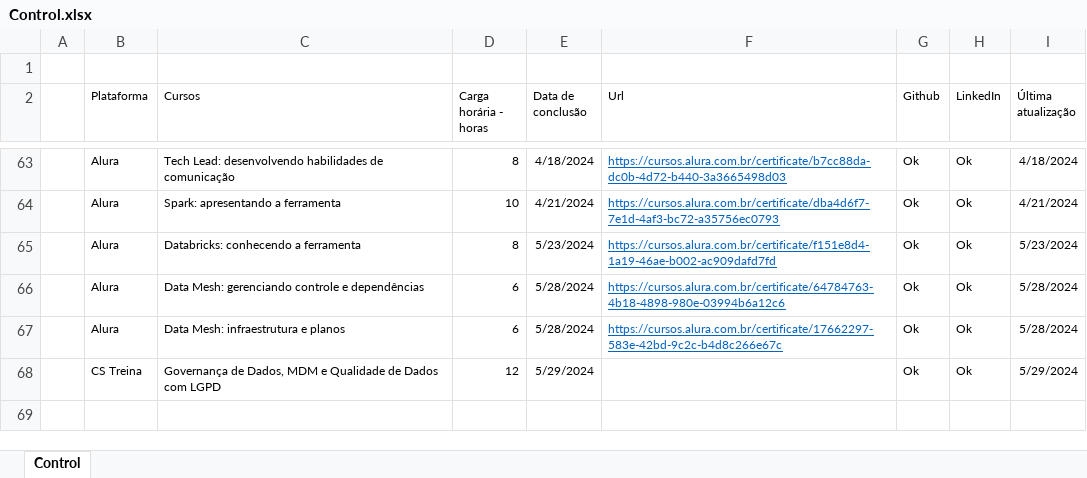
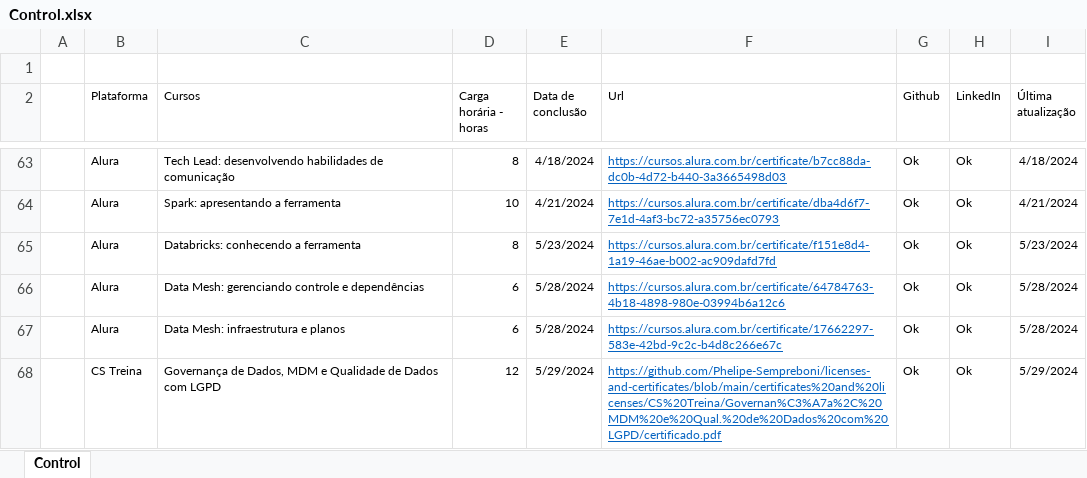
Before and after one commit to Phelipe-Sempreboni/certificates, an Excel workbook: certificates and licenses/Control/Control.xlsx, sheet Control, drawn as a sheet; only a part is shown, gaps mark what is left out; values as stored, in another font and other column widths than the file's, no borders; the diff names each change by its address in the sheet, - before the commit and + after, or states it on an @@ line.

Commit message:
Atualização de materiais

```diff
--- a/certificates and licenses/Control/Control.xlsx (sheet Control)
+++ b/certificates and licenses/Control/Control.xlsx (sheet Control)
-F68 (Url): (empty)
+F68 (Url): https://github.com/Phelipe-Sempreboni/licenses-and-certificates/blob/main/certificates%20and%20licenses/CS%20Treina/Governan%C3%A7a%2C%20MDM%20e%20Qual.%20de%20Dados%20com%20LGPD/certificado.pdf
```
